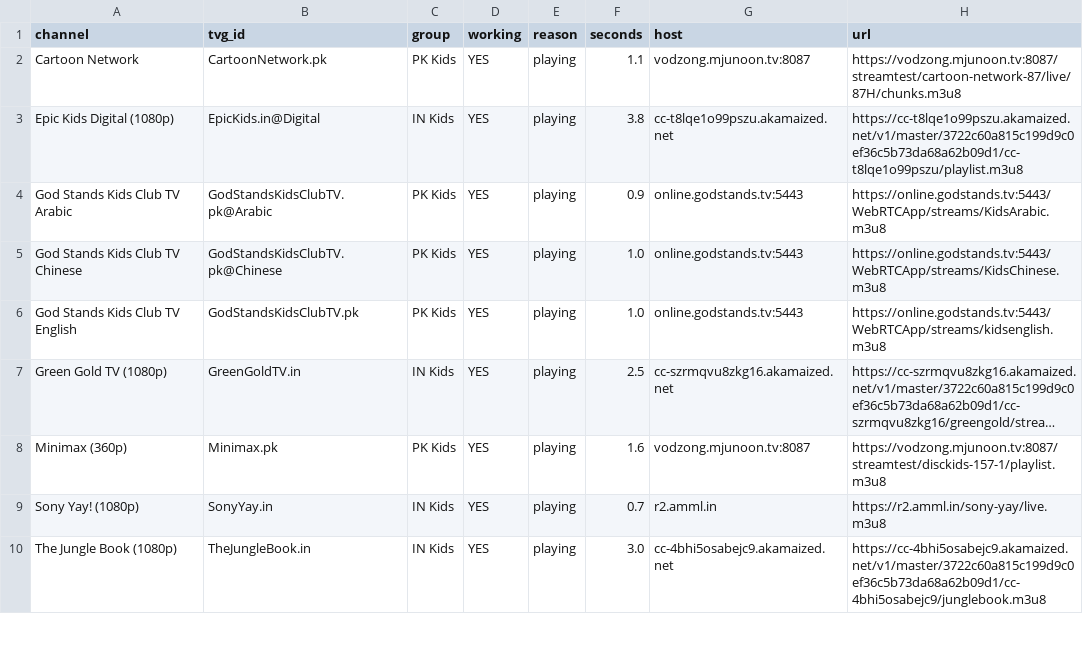
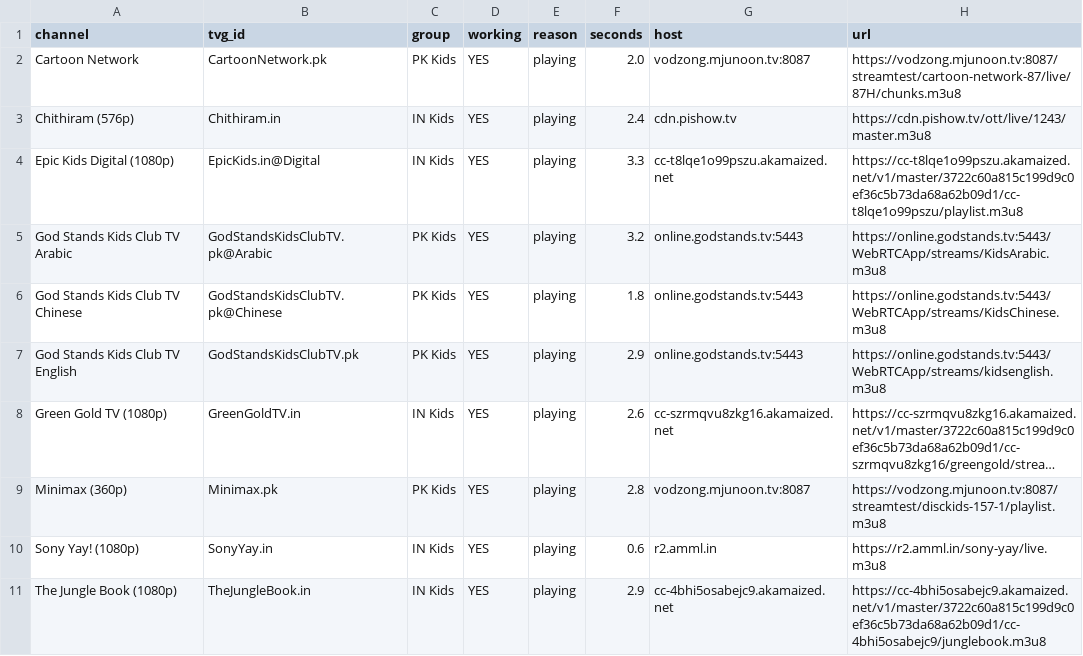
Before and after one commit to Inam321/tv, a CSV file: reports/kids-report.csv, drawn as a sheet; only a part is shown; long unchanged cells end in …; addresses are those after the commit; the diff covers the shown part only; the diff names each change by its address in the sheet, - before the commit and + after, or states it on an @@ line.

```diff
--- a/reports/kids-report.csv
+++ b/reports/kids-report.csv
-F2 (seconds): 1.1
+F2 (seconds): 2.0
+row 3: Chithiram (576p) | Chithiram.in | IN Kids | YES | playing | 2.4 | cdn.pishow.tv | https://cdn.pishow.tv/ott/live/1243/master.m3u8
-F4 (seconds): 3.8
+F4 (seconds): 3.3
-F5 (seconds): 0.9
+F5 (seconds): 3.2
-F6 (seconds): 1.0
+F6 (seconds): 1.8
-F7 (seconds): 1.0
+F7 (seconds): 2.9
-F8 (seconds): 2.5
+F8 (seconds): 2.6
-F9 (seconds): 1.6
+F9 (seconds): 2.8
-F10 (seconds): 0.7
+F10 (seconds): 0.6
-F11 (seconds): 3.0
+F11 (seconds): 2.9
```
Also changed, not shown: 1 added row, 2 removed rows and 10 edited cells elsewhere in this file, reports/documentary-report.csv, reports/entertainment-report.csv, 18 other files.
